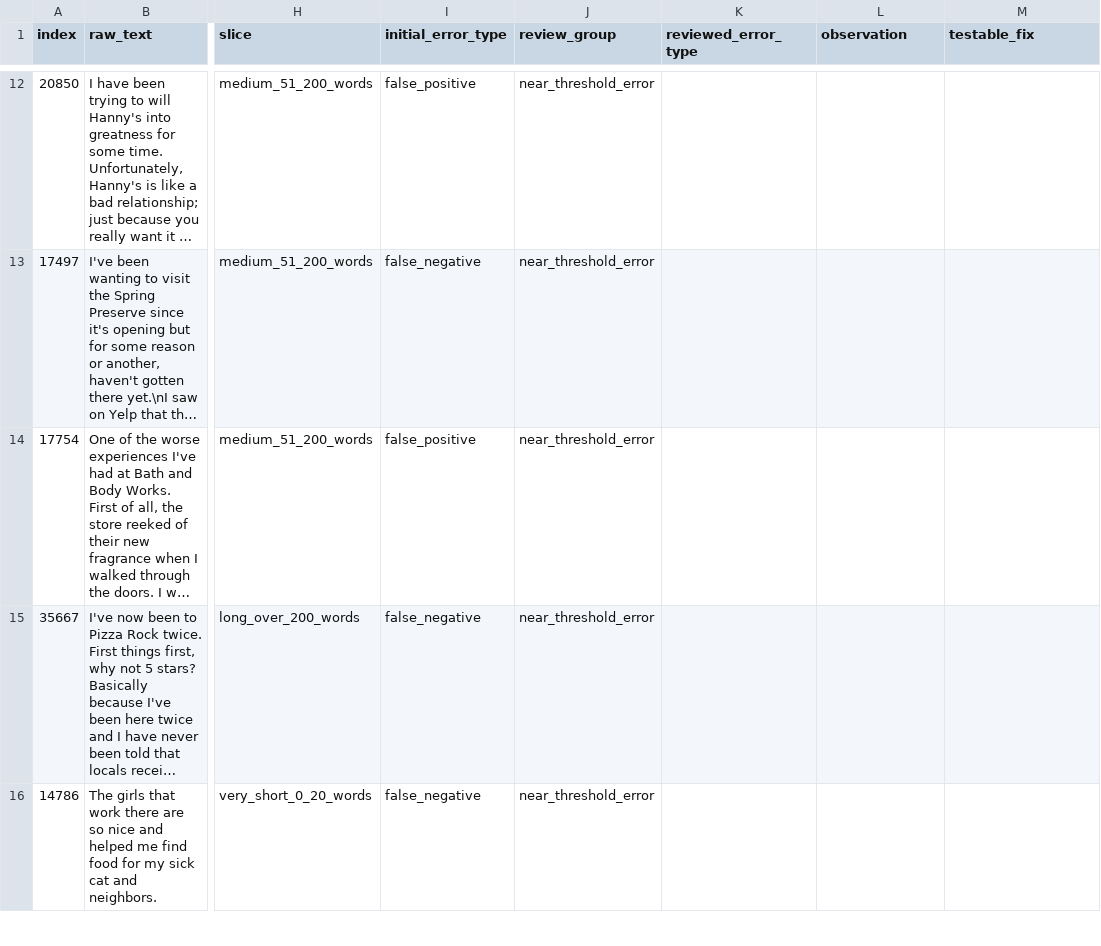
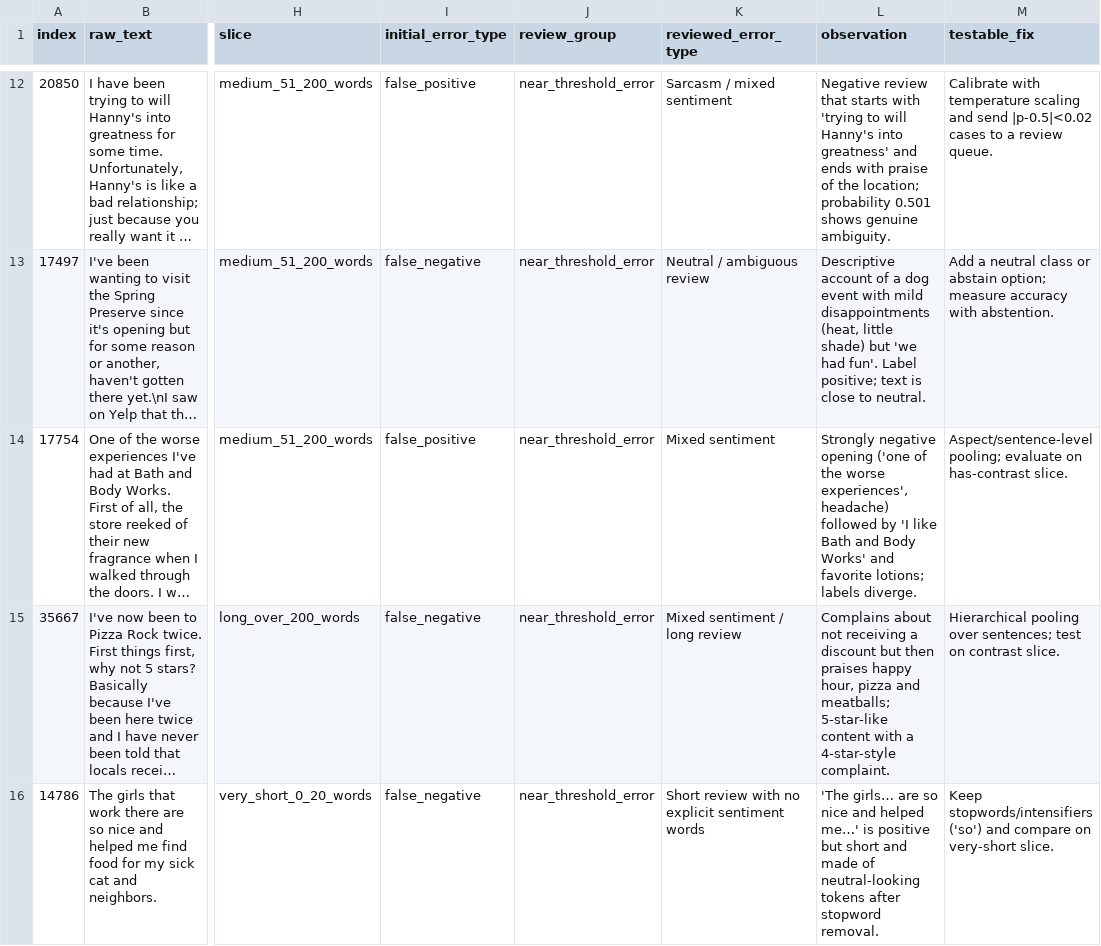
Before and after one commit to Nikhil-Khaneja/llm-sentiment-cyclegan-lab, a CSV file: task2_sentiment/member_anushka/outputs/error_review_20.csv, drawn as a sheet; only a part is shown, gaps mark what is left out; long unchanged cells end in …; the diff covers the shown part only; the diff names each change by its address in the sheet, - before the commit and + after, or states it on an @@ line.

Commit message:
Report: add Anushka's Task 2 20-error review annotations, rebuild PDF

```diff
--- a/task2_sentiment/member_anushka/outputs/error_review_20.csv
+++ b/task2_sentiment/member_anushka/outputs/error_review_20.csv
-K12 (reviewed_error_type): (empty)
+K12 (reviewed_error_type): Sarcasm / mixed sentiment
-L12 (observation): (empty)
+L12 (observation): Negative review that starts with 'trying to will Hanny's into greatness' and ends with praise of the location; probability 0.501 shows genuine ambiguity.
-M12 (testable_fix): (empty)
+M12 (testable_fix): Calibrate with temperature scaling and send |p-0.5|<0.02 cases to a review queue.
-K13 (reviewed_error_type): (empty)
+K13 (reviewed_error_type): Neutral / ambiguous review
-L13 (observation): (empty)
+L13 (observation): Descriptive account of a dog event with mild disappointments (heat, little shade) but 'we had fun'. Label positive; text is close to neutral.
-M13 (testable_fix): (empty)
+M13 (testable_fix): Add a neutral class or abstain option; measure accuracy with abstention.
-K14 (reviewed_error_type): (empty)
+K14 (reviewed_error_type): Mixed sentiment
-L14 (observation): (empty)
+L14 (observation): Strongly negative opening ('one of the worse experiences', headache) followed by 'I like Bath and Body Works' and favorite lotions; labels diverge.
-M14 (testable_fix): (empty)
+M14 (testable_fix): Aspect/sentence-level pooling; evaluate on has-contrast slice.
-K15 (reviewed_error_type): (empty)
+K15 (reviewed_error_type): Mixed sentiment / long review
-L15 (observation): (empty)
+L15 (observation): Complains about not receiving a discount but then praises happy hour, pizza and meatballs; 5-star-like content with a 4-star-style complaint.
-M15 (testable_fix): (empty)
+M15 (testable_fix): Hierarchical pooling over sentences; test on contrast slice.
-K16 (reviewed_error_type): (empty)
+K16 (reviewed_error_type): Short review with no explicit sentiment words
-L16 (observation): (empty)
+L16 (observation): 'The girls… are so nice and helped me…' is positive but short and made of neutral-looking tokens after stopword removal.
-M16 (testable_fix): (empty)
+M16 (testable_fix): Keep stopwords/intensifiers ('so') and compare on very-short slice.
```
Also changed, not shown: 45 edited cells elsewhere in this file, 2 other files.
